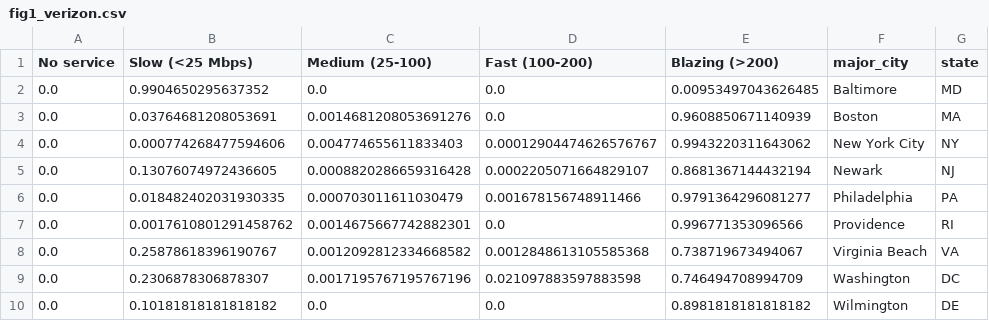
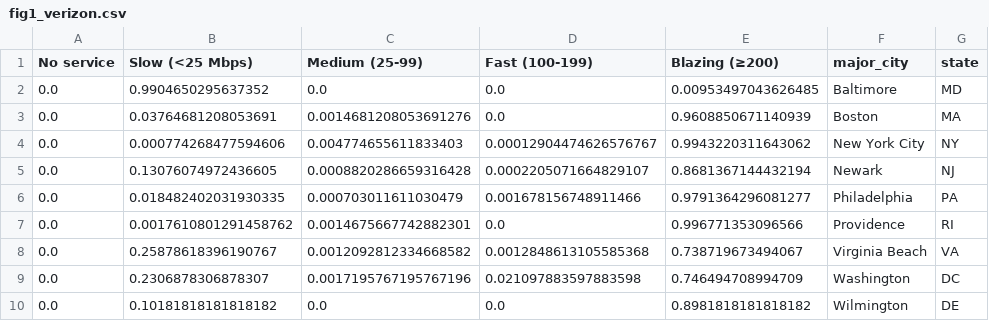
Before and after one commit to the-markup/investigation-isp, a CSV file: data/output/figs/fig1_verizon.csv, drawn as a sheet.

```diff
--- a/data/output/figs/fig1_verizon.csv
+++ b/data/output/figs/fig1_verizon.csv
@@ -1,2 +1,2 @@
-No service,Slow (<25 Mbps),Medium (25-100),Fast (100-200),Blazing (>200),major_city,state
+No service,Slow (<25 Mbps),Medium (25-99),Fast (100-199),Blazing (≥200),major_city,state
 0.0,0.9904650295637352,0.0,0.0,0.00953497043626485,Baltimore,MD
```
Also changed, not shown: data/output/figs/fig4_income.csv, data/output/figs/fig4_race.csv, 5 other files.
